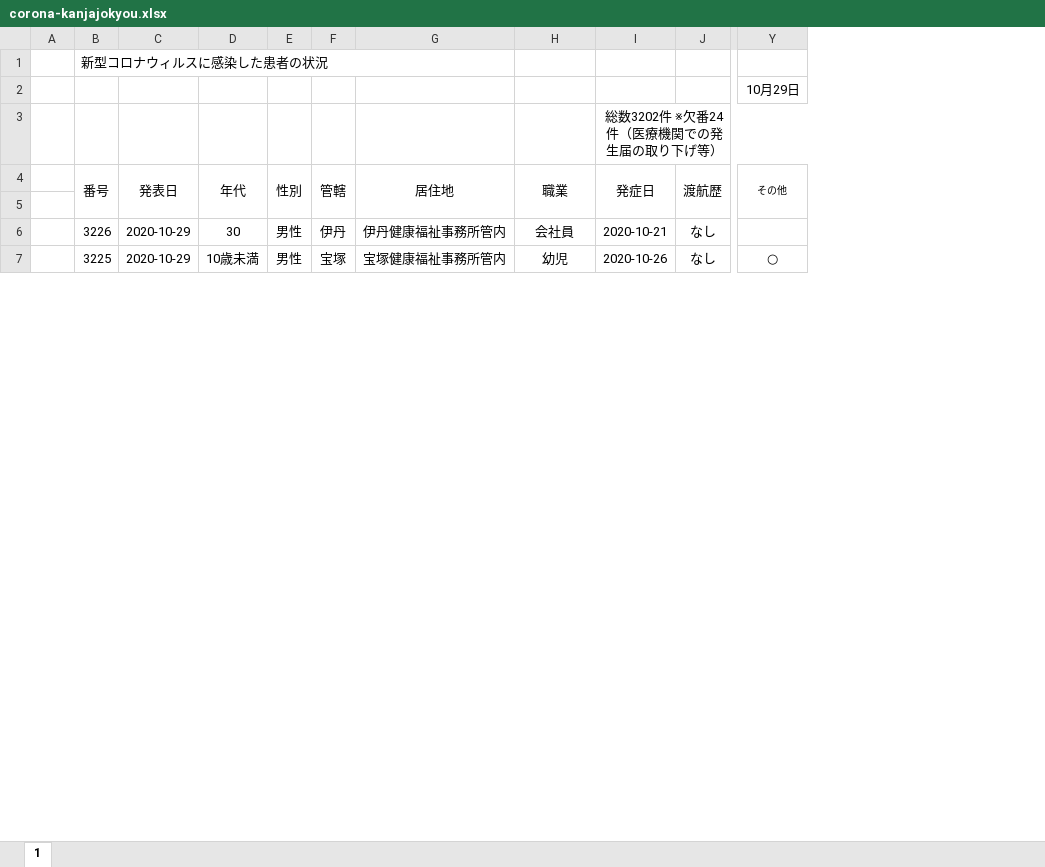
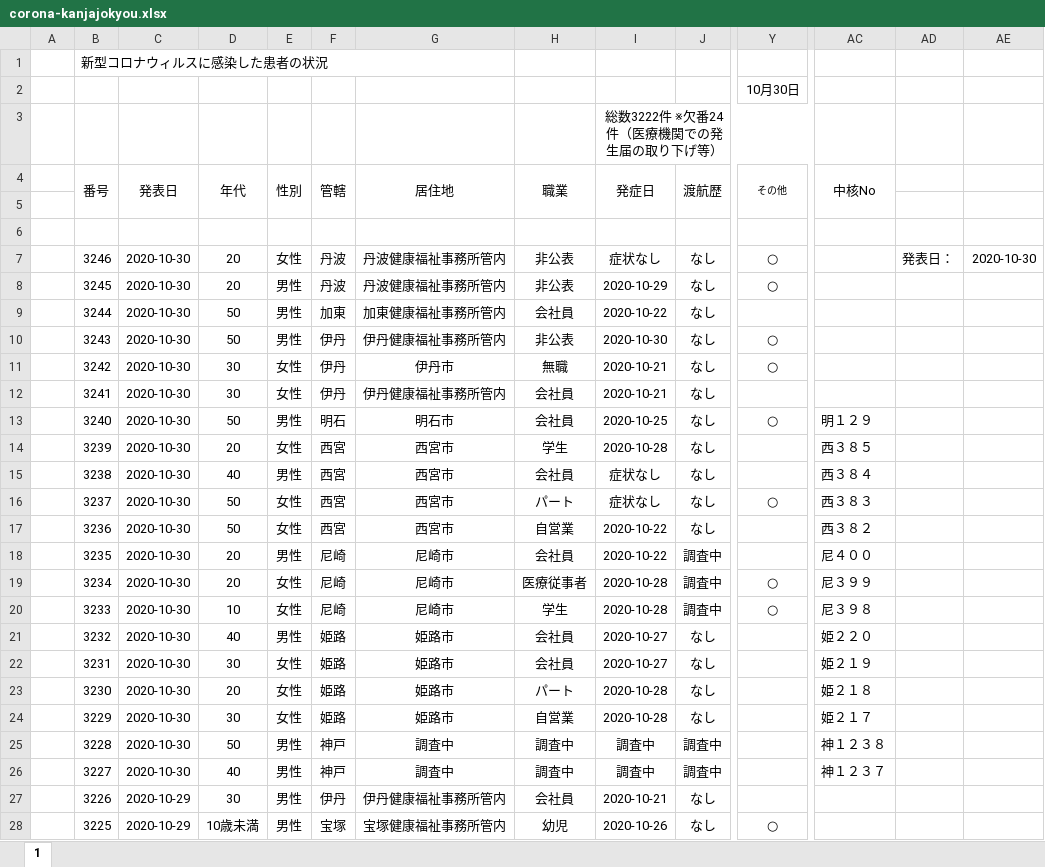
Before and after one commit to stop-covid19-hyogo/covid19-scraping, an Excel workbook: corona-kanjajokyou.xlsx, sheet 1, drawn as a sheet; only a part is shown, gaps mark what is left out; values as stored, in another font and other column widths than the file's, no borders; charts and pictures and conditional formats not drawn; rows hold the shown columns only; the diff covers the shown part only; the diff names each change by its address in the sheet, - before the commit and + after, or states it on an @@ line.

```diff
--- a/corona-kanjajokyou.xlsx (sheet 1)
+++ b/corona-kanjajokyou.xlsx (sheet 1)
+column AC (中核No), empty
+column AD, empty
+column AE, empty
-Y2 (その他): 10月29日
+Y2 (その他): 10月30日
-I3 (発症日): 総数3202件 ※欠番24件（医療機関での発生届の取り下げ等）
+I3 (発症日): 総数3222件 ※欠番24件（医療機関での発生届の取り下げ等）
+row 6: (empty)
+row 7:  | 3246 | 2020-10-30 | 20 | 女性 | 丹波 | 丹波健康福祉事務所管内 | 非公表 | 症状なし | なし | ○ |  | 発表日： | 2020-10-30
+row 8:  | 3245 | 2020-10-30 | 20 | 男性 | 丹波 | 丹波健康福祉事務所管内 | 非公表 | 2020-10-29 | なし | ○
+row 9:  | 3244 | 2020-10-30 | 50 | 男性 | 加東 | 加東健康福祉事務所管内 | 会社員 | 2020-10-22 | なし
+row 10:  | 3243 | 2020-10-30 | 50 | 男性 | 伊丹 | 伊丹健康福祉事務所管内 | 非公表 | 2020-10-30 | なし | ○
+row 11:  | 3242 | 2020-10-30 | 30 | 女性 | 伊丹 | 伊丹市 | 無職 | 2020-10-21 | なし | ○
+row 12:  | 3241 | 2020-10-30 | 30 | 女性 | 伊丹 | 伊丹健康福祉事務所管内 | 会社員 | 2020-10-21 | なし
+row 13:  | 3240 | 2020-10-30 | 50 | 男性 | 明石 | 明石市 | 会社員 | 2020-10-25 | なし | ○ | 明１２９
+row 14:  | 3239 | 2020-10-30 | 20 | 女性 | 西宮 | 西宮市 | 学生 | 2020-10-28 | なし |  | 西３８５
+row 15:  | 3238 | 2020-10-30 | 40 | 男性 | 西宮 | 西宮市 | 会社員 | 症状なし | なし |  | 西３８４
+row 16:  | 3237 | 2020-10-30 | 50 | 女性 | 西宮 | 西宮市 | パート | 症状なし | なし | ○ | 西３８３
+row 17:  | 3236 | 2020-10-30 | 50 | 女性 | 西宮 | 西宮市 | 自営業 | 2020-10-22 | なし |  | 西３８２
+row 18:  | 3235 | 2020-10-30 | 20 | 男性 | 尼崎 | 尼崎市 | 会社員 | 2020-10-22 | 調査中 |  | 尼４００
+row 19:  | 3234 | 2020-10-30 | 20 | 女性 | 尼崎 | 尼崎市 | 医療従事者 | 2020-10-28 | 調査中 | ○ | 尼３９９
+row 20:  | 3233 | 2020-10-30 | 10 | 女性 | 尼崎 | 尼崎市 | 学生 | 2020-10-28 | 調査中 | ○ | 尼３９８
+row 21:  | 3232 | 2020-10-30 | 40 | 男性 | 姫路 | 姫路市 | 会社員 | 2020-10-27 | なし |  | 姫２２０
+row 22:  | 3231 | 2020-10-30 | 30 | 女性 | 姫路 | 姫路市 | 会社員 | 2020-10-27 | なし |  | 姫２１９
+row 23:  | 3230 | 2020-10-30 | 20 | 女性 | 姫路 | 姫路市 | パート | 2020-10-28 | なし |  | 姫２１８
+row 24:  | 3229 | 2020-10-30 | 30 | 女性 | 姫路 | 姫路市 | 自営業 | 2020-10-28 | なし |  | 姫２１７
+row 25:  | 3228 | 2020-10-30 | 50 | 男性 | 神戸 | 調査中 | 調査中 | 調査中 | 調査中 |  | 神１２３８
+row 26:  | 3227 | 2020-10-30 | 40 | 男性 | 神戸 | 調査中 | 調査中 | 調査中 | 調査中 |  | 神１２３７
```
Also changed, not shown: 23 edited cells elsewhere in this sheet, formulas that keep their value, charts or pictures, 6 other files.
